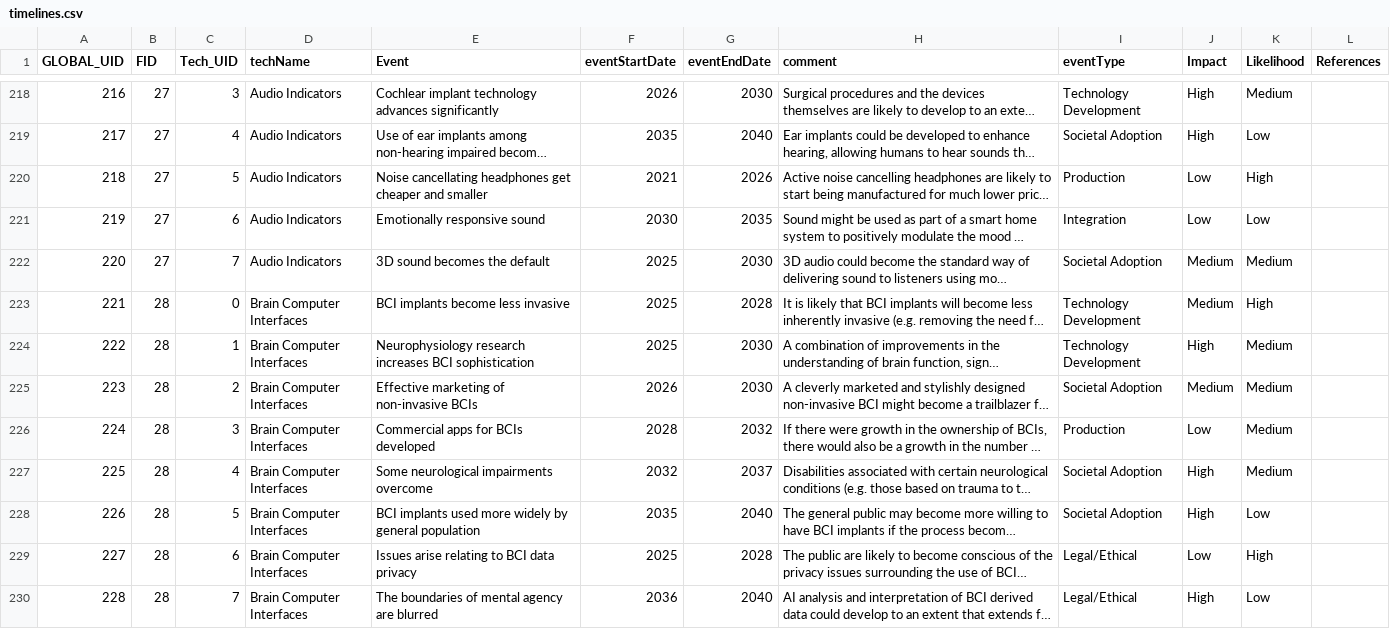
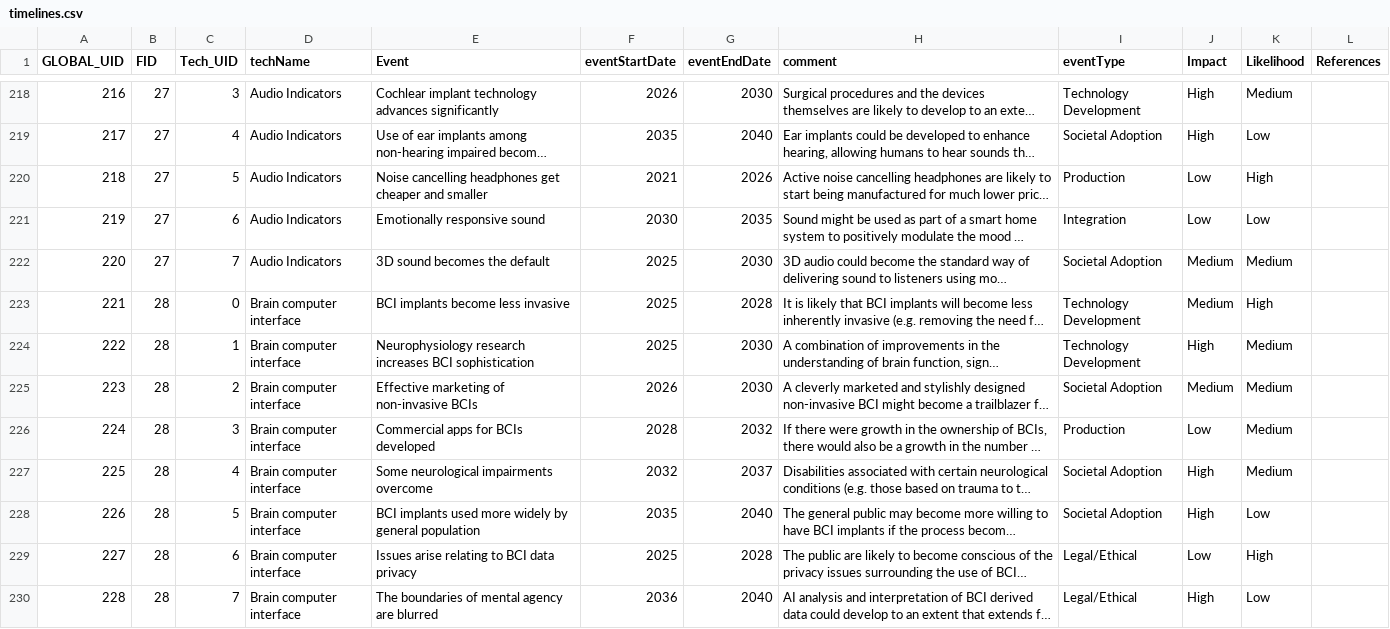
Before and after one commit to dstl/Human-Interface-Horizons, a CSV file: static/data/timelines.csv, drawn as a sheet; only a part is shown, gaps mark what is left out; long unchanged cells end in …; the diff covers the shown part only; the diff names each change by its address in the sheet, - before the commit and + after, or states it on an @@ line.

```diff
--- a/static/data/timelines.csv
+++ b/static/data/timelines.csv
-E220 (Event): Noise cancellating headphones get…
+E220 (Event): Noise cancelling headphones get…
-D223:D230 (techName): Brain Computer Interfaces
+D223:D230 (techName): Brain computer interface
```
Also changed, not shown: 60 edited cells elsewhere in this file, src/data/landingPage.csv, src/data/scenarioLib.csv, 18 other files.
